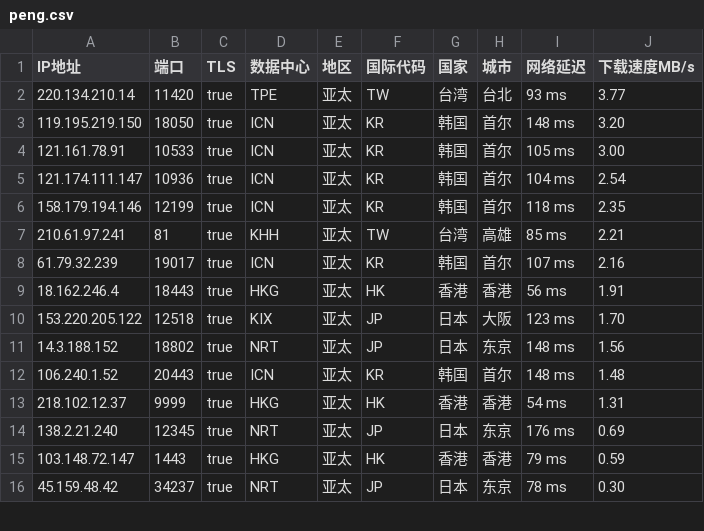
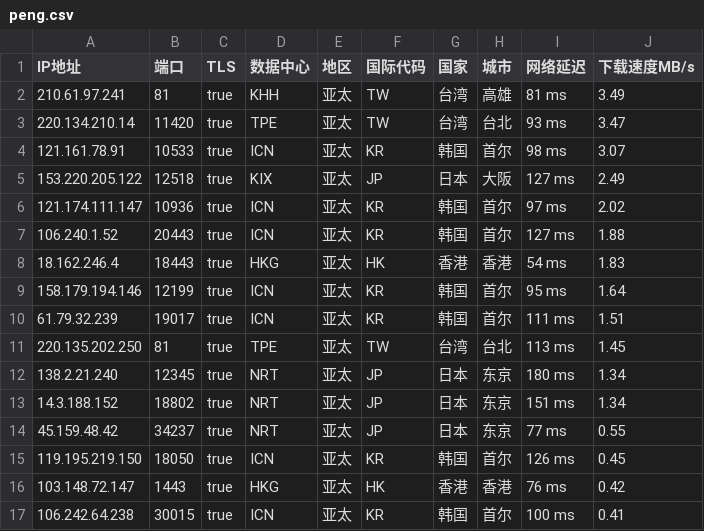
Before and after one commit to CEG1225/csv, a CSV file: peng.csv, drawn as a sheet; only a part is shown; the diff covers the shown part only.

Commit message:
Updated ip.txt automatically

```diff
--- a/peng.csv
+++ b/peng.csv
@@ -1,16 +1,17 @@
 IP地址,端口,TLS,数据中心,地区,国际代码,国家,城市,网络延迟,下载速度MB/s
-220.134.210.14,11420,true,TPE,亚太,TW,台湾,台北,93 ms,3.77
-119.195.219.150,18050,true,ICN,亚太,KR,韩国,首尔,148 ms,3.20
-121.161.78.91,10533,true,ICN,亚太,KR,韩国,首尔,105 ms,3.00
-121.174.111.147,10936,true,ICN,亚太,KR,韩国,首尔,104 ms,2.54
-158.179.194.146,12199,true,ICN,亚太,KR,韩国,首尔,118 ms,2.35
-210.61.97.241,81,true,KHH,亚太,TW,台湾,高雄,85 ms,2.21
-61.79.32.239,19017,true,ICN,亚太,KR,韩国,首尔,107 ms,2.16
-18.162.246.4,18443,true,HKG,亚太,HK,香港,香港,56 ms,1.91
-153.220.205.122,12518,true,KIX,亚太,JP,日本,大阪,123 ms,1.70
-14.3.188.152,18802,true,NRT,亚太,JP,日本,东京,148 ms,1.56
-106.240.1.52,20443,true,ICN,亚太,KR,韩国,首尔,148 ms,1.48
-218.102.12.37,9999,true,HKG,亚太,HK,香港,香港,54 ms,1.31
-138.2.21.240,12345,true,NRT,亚太,JP,日本,东京,176 ms,0.69
-103.148.72.147,1443,true,HKG,亚太,HK,香港,香港,79 ms,0.59
-45.159.48.42,34237,true,NRT,亚太,JP,日本,东京,78 ms,0.30
+210.61.97.241,81,true,KHH,亚太,TW,台湾,高雄,81 ms,3.49
+220.134.210.14,11420,true,TPE,亚太,TW,台湾,台北,93 ms,3.47
+121.161.78.91,10533,true,ICN,亚太,KR,韩国,首尔,98 ms,3.07
+153.220.205.122,12518,true,KIX,亚太,JP,日本,大阪,127 ms,2.49
+121.174.111.147,10936,true,ICN,亚太,KR,韩国,首尔,97 ms,2.02
+106.240.1.52,20443,true,ICN,亚太,KR,韩国,首尔,127 ms,1.88
+18.162.246.4,18443,true,HKG,亚太,HK,香港,香港,54 ms,1.83
+158.179.194.146,12199,true,ICN,亚太,KR,韩国,首尔,95 ms,1.64
+61.79.32.239,19017,true,ICN,亚太,KR,韩国,首尔,111 ms,1.51
+220.135.202.250,81,true,TPE,亚太,TW,台湾,台北,113 ms,1.45
+138.2.21.240,12345,true,NRT,亚太,JP,日本,东京,180 ms,1.34
+14.3.188.152,18802,true,NRT,亚太,JP,日本,东京,151 ms,1.34
+45.159.48.42,34237,true,NRT,亚太,JP,日本,东京,77 ms,0.55
+119.195.219.150,18050,true,ICN,亚太,KR,韩国,首尔,126 ms,0.45
+103.148.72.147,1443,true,HKG,亚太,HK,香港,香港,76 ms,0.42
+106.242.64.238,30015,true,ICN,亚太,KR,韩国,首尔,100 ms,0.41
```
Also changed, not shown: 2 removed rows and 5 edited cells elsewhere in this file.
